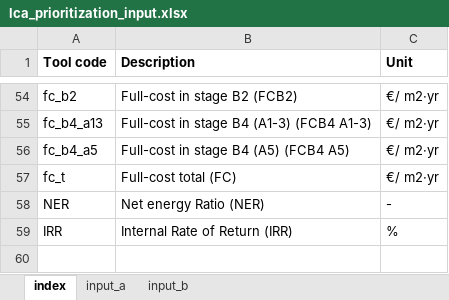
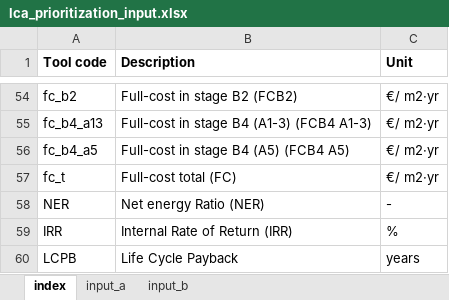
Before and after one commit to markelarbulu/LCA_residential_building_renovation, an Excel workbook: lca_prioritization_input.xlsx, sheet index, drawn as a sheet; only a part is shown, gaps mark what is left out; values as stored, in another font and other column widths than the file's, no borders; the diff names each change by its address in the sheet, - before the commit and + after, or states it on an @@ line.

```diff
--- a/lca_prioritization_input.xlsx (sheet index)
+++ b/lca_prioritization_input.xlsx (sheet index)
+row 60: LCPB | Life Cycle Payback | years
```
Also changed, not shown: sheet input_a, sheet input_b, 2 other files.
